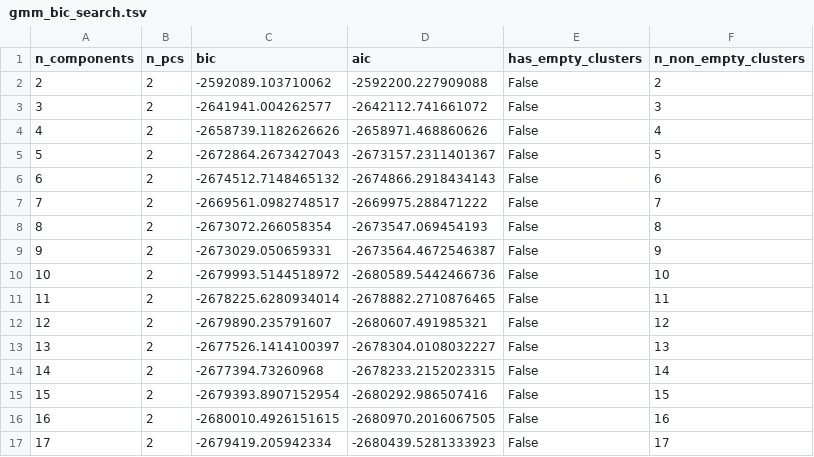
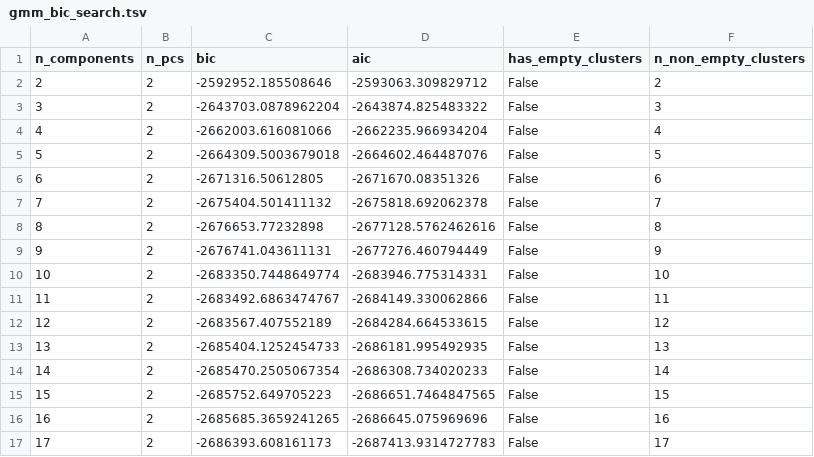
Before and after one commit to ZhaoTie-re/PopGMM, a TSV file: results/02_gmm_clustering/gmm_bic_search.tsv, drawn as a sheet; only a part is shown; the diff covers the shown part only.

```diff
--- a/results/02_gmm_clustering/gmm_bic_search.tsv
+++ b/results/02_gmm_clustering/gmm_bic_search.tsv
@@ -1,17 +1,17 @@
 n_components	n_pcs	bic	aic	has_empty_clusters	n_non_empty_clusters
-2	2	-2592089.103710062	-2592200.227909088	False	2
-3	2	-2641941.004262577	-2642112.741661072	False	3
-4	2	-2658739.1182626626	-2658971.468860626	False	4
-5	2	-2672864.2673427043	-2673157.2311401367	False	5
-6	2	-2674512.7148465132	-2674866.2918434143	False	6
-7	2	-2669561.0982748517	-2669975.288471222	False	7
-8	2	-2673072.266058354	-2673547.069454193	False	8
-9	2	-2673029.050659331	-2673564.4672546387	False	9
-10	2	-2679993.5144518972	-2680589.5442466736	False	10
-11	2	-2678225.6280934014	-2678882.2710876465	False	11
-12	2	-2679890.235791607	-2680607.491985321	False	12
-13	2	-2677526.1414100397	-2678304.0108032227	False	13
-14	2	-2677394.73260968	-2678233.2152023315	False	14
-15	2	-2679393.8907152954	-2680292.986507416	False	15
-16	2	-2680010.4926151615	-2680970.2016067505	False	16
-17	2	-2679419.205942334	-2680439.5281333923	False	17
+2	2	-2592952.185508646	-2593063.309829712	False	2
+3	2	-2643703.0878962204	-2643874.825483322	False	3
+4	2	-2662003.616081066	-2662235.966934204	False	4
+5	2	-2664309.5003679018	-2664602.464487076	False	5
+6	2	-2671316.50612805	-2671670.08351326	False	6
+7	2	-2675404.501411132	-2675818.692062378	False	7
+8	2	-2676653.77232898	-2677128.5762462616	False	8
+9	2	-2676741.043611131	-2677276.460794449	False	9
+10	2	-2683350.7448649774	-2683946.775314331	False	10
+11	2	-2683492.6863474767	-2684149.330062866	False	11
+12	2	-2683567.407552189	-2684284.664533615	False	12
+13	2	-2685404.1252454733	-2686181.995492935	False	13
+14	2	-2685470.2505067354	-2686308.734020233	False	14
+15	2	-2685752.649705223	-2686651.7464847565	False	15
+16	2	-2685685.3659241265	-2686645.075969696	False	16
+17	2	-2686393.608161173	-2687413.9314727783	False	17
```
Also changed, not shown: 26 edited cells elsewhere in this file, results/02_gmm_clustering/gmm_cluster_summary.tsv, results/03_gmm_component_merging/gmm_component_mahalanobis_dist.tsv, 20 other files.
